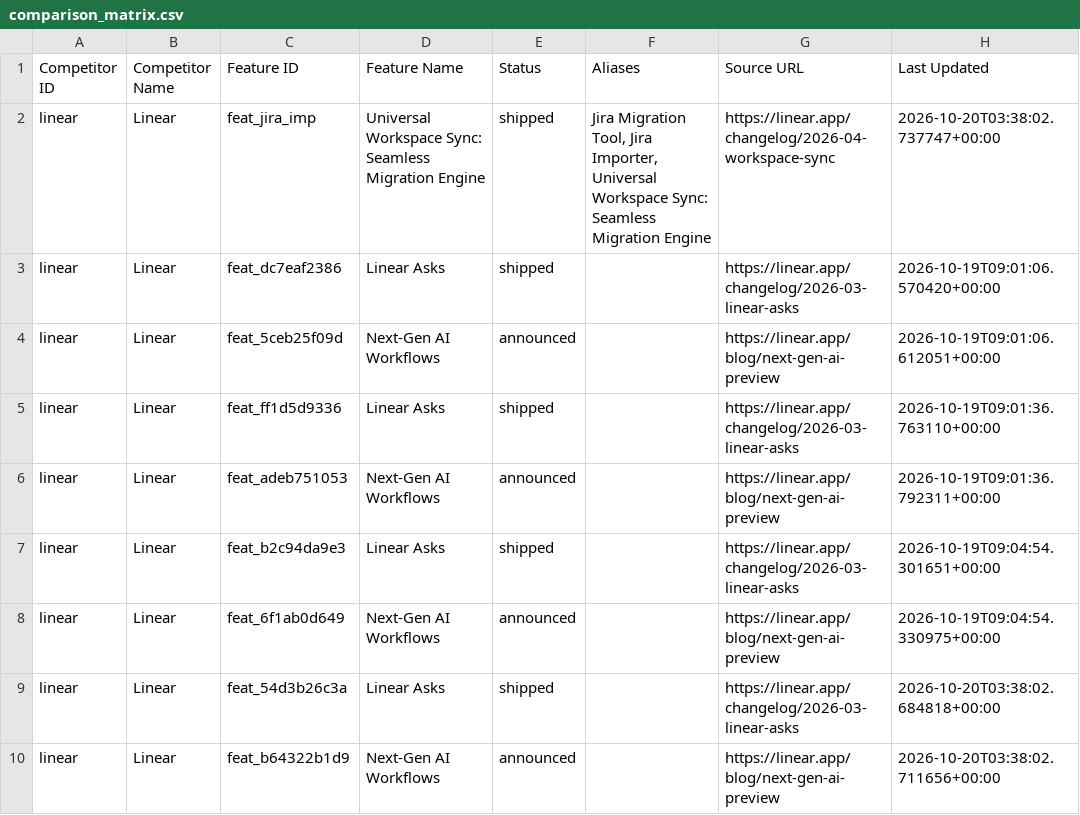
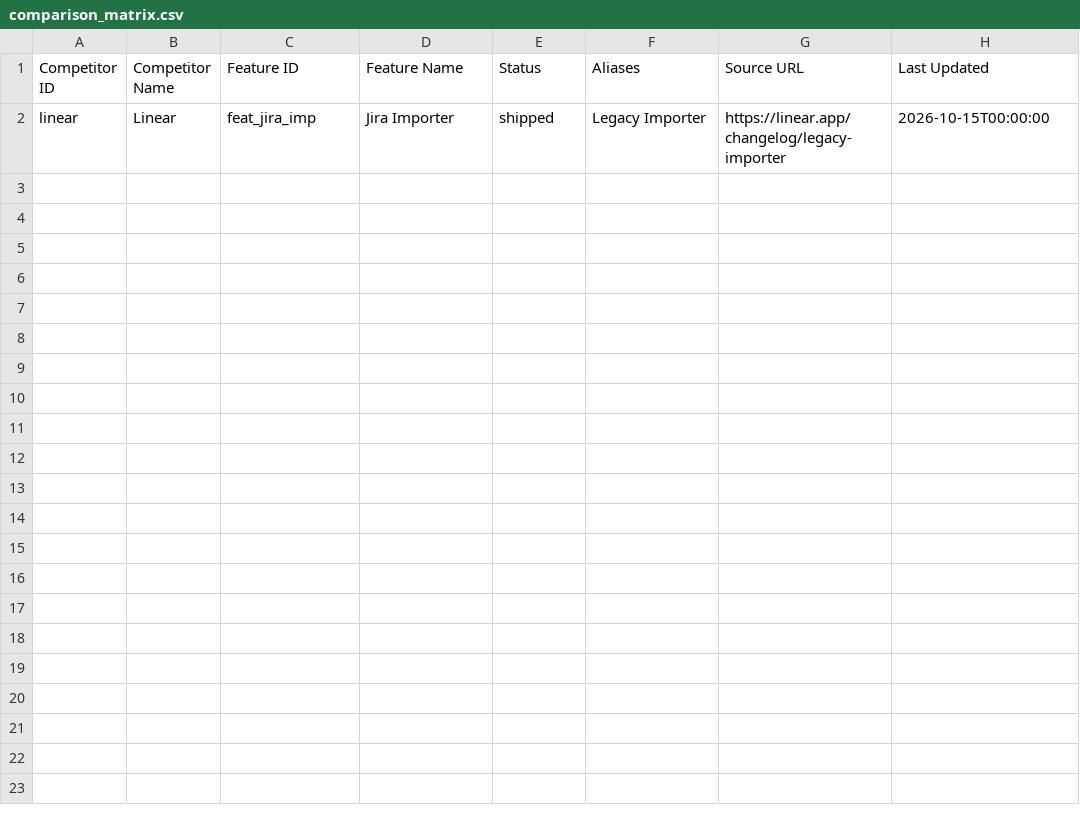
Before and after one commit to Don-Cornelius-B/ziro-hackathon-agentic-ai, a CSV file: data/comparison_matrix.csv, drawn as a sheet.

Commit message:
feat: complete competitor changelog scout with HITL gate, dual-ledger sync, and E2E verification suite

```diff
--- a/data/comparison_matrix.csv
+++ b/data/comparison_matrix.csv
@@ -1,10 +1,2 @@
 Competitor ID,Competitor Name,Feature ID,Feature Name,Status,Aliases,Source URL,Last Updated
-linear,Linear,feat_jira_imp,Universal Workspace Sync: Seamless Migration Engine,shipped,"Jira Migration Tool, Jira Importer, Universal Workspace Sync: Seamless Migration Engine",https://linear.app/changelog/2026-04-workspace-sync,2026-10-20T03:38:02.737747+00:00
-linear,Linear,feat_dc7eaf2386,Linear Asks,shipped,,https://linear.app/changelog/2026-03-linear-asks,2026-10-19T09:01:06.570420+00:00
-linear,Linear,feat_5ceb25f09d,Next-Gen AI Workflows,announced,,https://linear.app/blog/next-gen-ai-preview,2026-10-19T09:01:06.612051+00:00
-linear,Linear,feat_ff1d5d9336,Linear Asks,shipped,,https://linear.app/changelog/2026-03-linear-asks,2026-10-19T09:01:36.763110+00:00
-linear,Linear,feat_adeb751053,Next-Gen AI Workflows,announced,,https://linear.app/blog/next-gen-ai-preview,2026-10-19T09:01:36.792311+00:00
-linear,Linear,feat_b2c94da9e3,Linear Asks,shipped,,https://linear.app/changelog/2026-03-linear-asks,2026-10-19T09:04:54.301651+00:00
-linear,Linear,feat_6f1ab0d649,Next-Gen AI Workflows,announced,,https://linear.app/blog/next-gen-ai-preview,2026-10-19T09:04:54.330975+00:00
-linear,Linear,feat_54d3b26c3a,Linear Asks,shipped,,https://linear.app/changelog/2026-03-linear-asks,2026-10-20T03:38:02.684818+00:00
-linear,Linear,feat_b64322b1d9,Next-Gen AI Workflows,announced,,https://linear.app/blog/next-gen-ai-preview,2026-10-20T03:38:02.711656+00:00
+linear,Linear,feat_jira_imp,Jira Importer,shipped,Legacy Importer,https://linear.app/changelog/legacy-importer,2026-10-15T00:00:00
```
Also changed, not shown: 11 other files.
